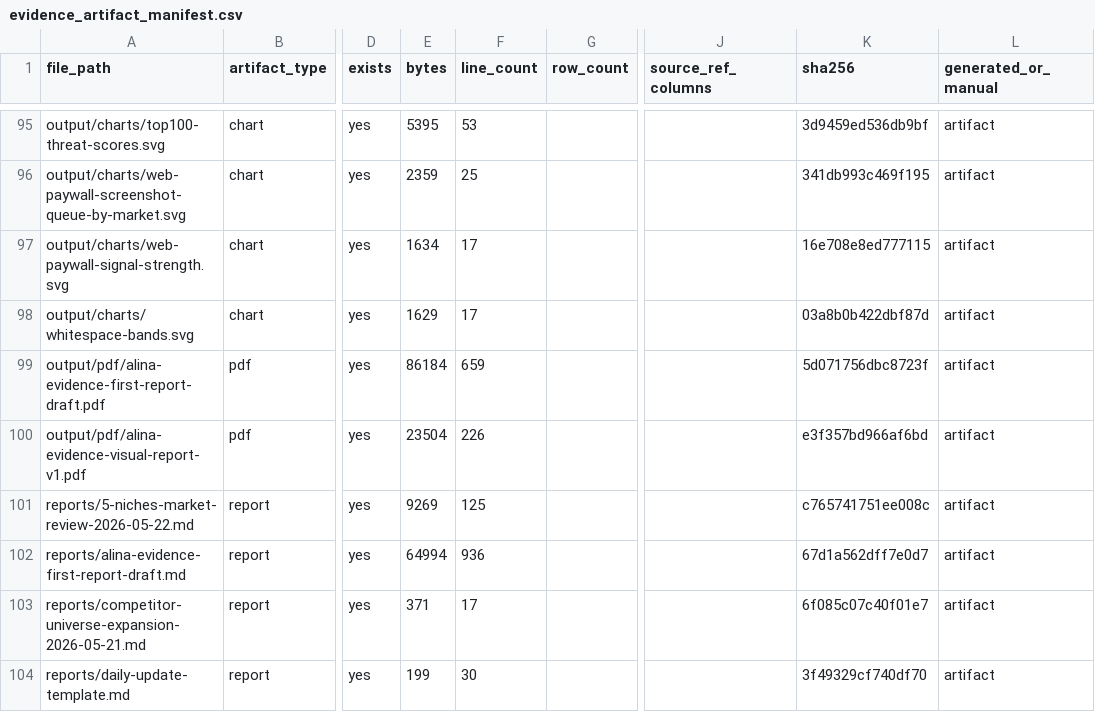
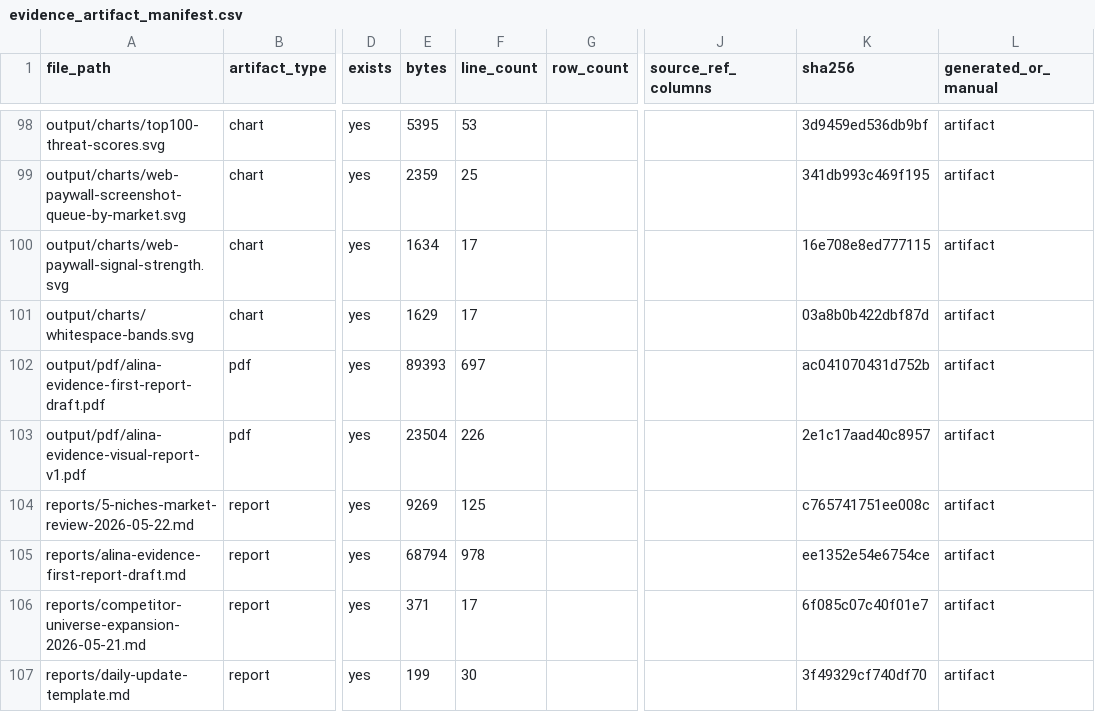
Before and after one commit to kirbudilov01/alina-research, a CSV file: data_processed/evidence_artifact_manifest.csv, drawn as a sheet; only a part is shown, gaps mark what is left out; addresses are those after the commit; the diff covers the shown part only; the diff names each change by its address in the sheet, - before the commit and + after, or states it on an @@ line.

```diff
--- a/data_processed/evidence_artifact_manifest.csv
+++ b/data_processed/evidence_artifact_manifest.csv
-E102 (bytes): 86184
+E102 (bytes): 89393
-F102 (line_count): 659
+F102 (line_count): 697
-K102 (sha256): 5d071756dbc8723f
+K102 (sha256): ac041070431d752b
-K103 (sha256): e3f357bd966af6bd
+K103 (sha256): 2e1c17aad40c8957
-E105 (bytes): 64994
+E105 (bytes): 68794
-F105 (line_count): 936
+F105 (line_count): 978
-K105 (sha256): 67d1a562dff7e0d7
+K105 (sha256): ee1352e54e6754ce
```
Also changed, not shown: 4 added rows and 23 edited cells elsewhere in this file, data_processed/evidence_claim_register.csv, data_processed/research_completion_audit.csv, 16 other files.
